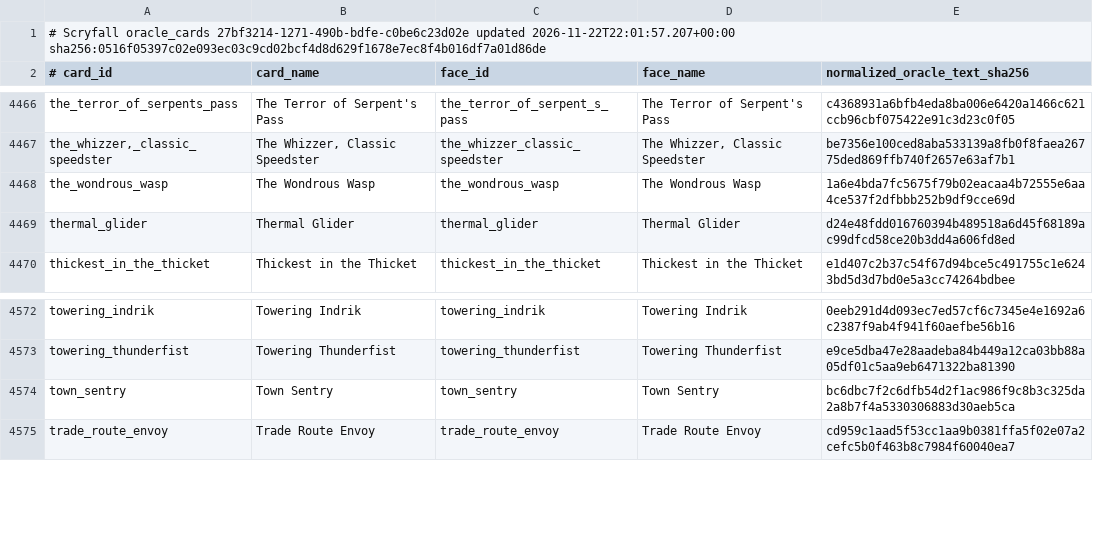
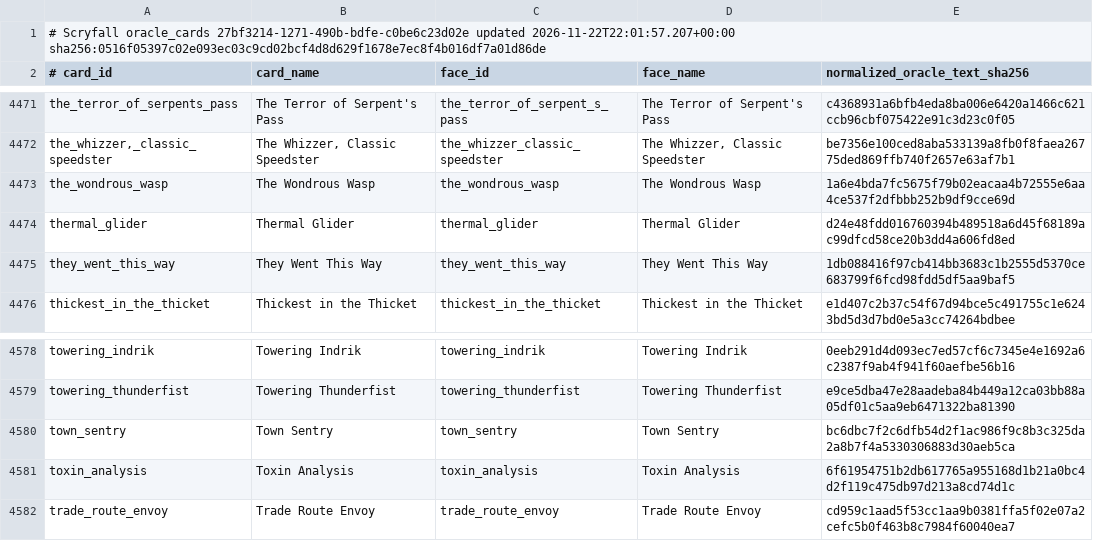
Before and after one commit to pizzaninja188/Cockatrice, a TSV file: tricerules/tricerules-cards/presentation/oracle_fingerprints.tsv, drawn as a sheet; only a part is shown, gaps mark what is left out; the diff covers the shown part only; the diff names each change by its address in the sheet, - before the commit and + after, or states it on an @@ line.

```diff
--- a/tricerules/tricerules-cards/presentation/oracle_fingerprints.tsv
+++ b/tricerules/tricerules-cards/presentation/oracle_fingerprints.tsv
+row 4475: they_went_this_way | They Went This Way | they_went_this_way | They Went This Way | 1db088416f97cb414bb3683c1b2555d5370ce683799f6fcd98fdd5df5aa9baf5
+row 4581: toxin_analysis | Toxin Analysis | toxin_analysis | Toxin Analysis | 6f61954751b2db617765a955168d1b21a0bc4d2f119c475db97d213a8cd74d1c
```
Also changed, not shown: 5 added rows elsewhere in this file, 19 other files.
